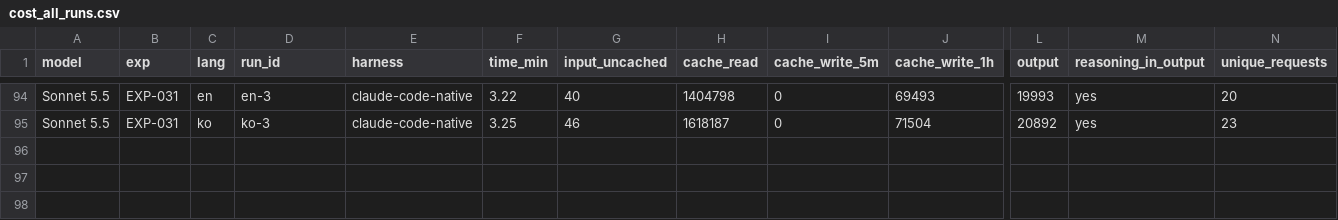
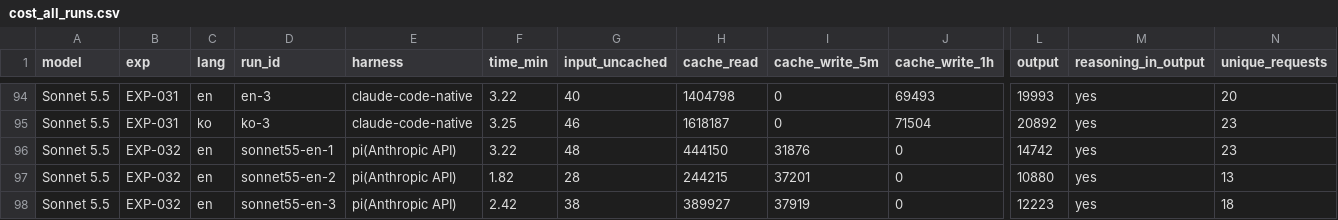
Before and after one commit to roboco-io/coding-agent-benchmark, a CSV file: analysis/cost/cost_all_runs.csv, drawn as a sheet; only a part is shown, gaps mark what is left out; rows hold the shown columns only; the diff names each change by its address in the sheet, - before the commit and + after, or states it on an @@ line.

```diff
--- a/analysis/cost/cost_all_runs.csv
+++ b/analysis/cost/cost_all_runs.csv
+row 96: Sonnet 5.5 | EXP-032 | en | sonnet55-en-1 | pi(Anthropic API) | 3.22 | 48 | 444150 | 31876 | 0 | 14742 | yes | 23
+row 97: Sonnet 5.5 | EXP-032 | en | sonnet55-en-2 | pi(Anthropic API) | 1.82 | 28 | 244215 | 37201 | 0 | 10880 | yes | 13
+row 98: Sonnet 5.5 | EXP-032 | en | sonnet55-en-3 | pi(Anthropic API) | 2.42 | 38 | 389927 | 37919 | 0 | 12223 | yes | 18
```
Also changed, not shown: analysis/cost/usage_all_runs.csv, 2 other files.
